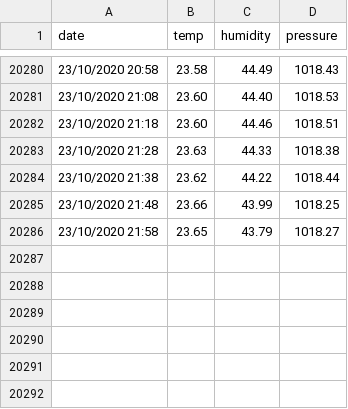
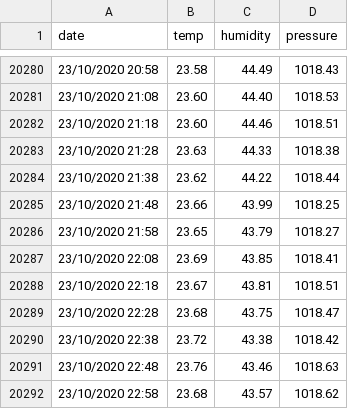
Before and after one commit to Stramon1um/shiny_app, a CSV file: meteo.csv, drawn as a sheet; only a part is shown, gaps mark what is left out.

Commit message:
update meteo.csv

```diff
--- a/meteo.csv
+++ b/meteo.csv
@@ -20286 +20286,7 @@ date;temp;humidity;pressure
 23/10/2020 21:58;23.65;43.79;1018.27
+23/10/2020 22:08;23.69;43.85;1018.41
+23/10/2020 22:18;23.67;43.81;1018.51
+23/10/2020 22:28;23.68;43.75;1018.47
+23/10/2020 22:38;23.72;43.38;1018.42
+23/10/2020 22:48;23.76;43.46;1018.63
+23/10/2020 22:58;23.68;43.57;1018.62
```
